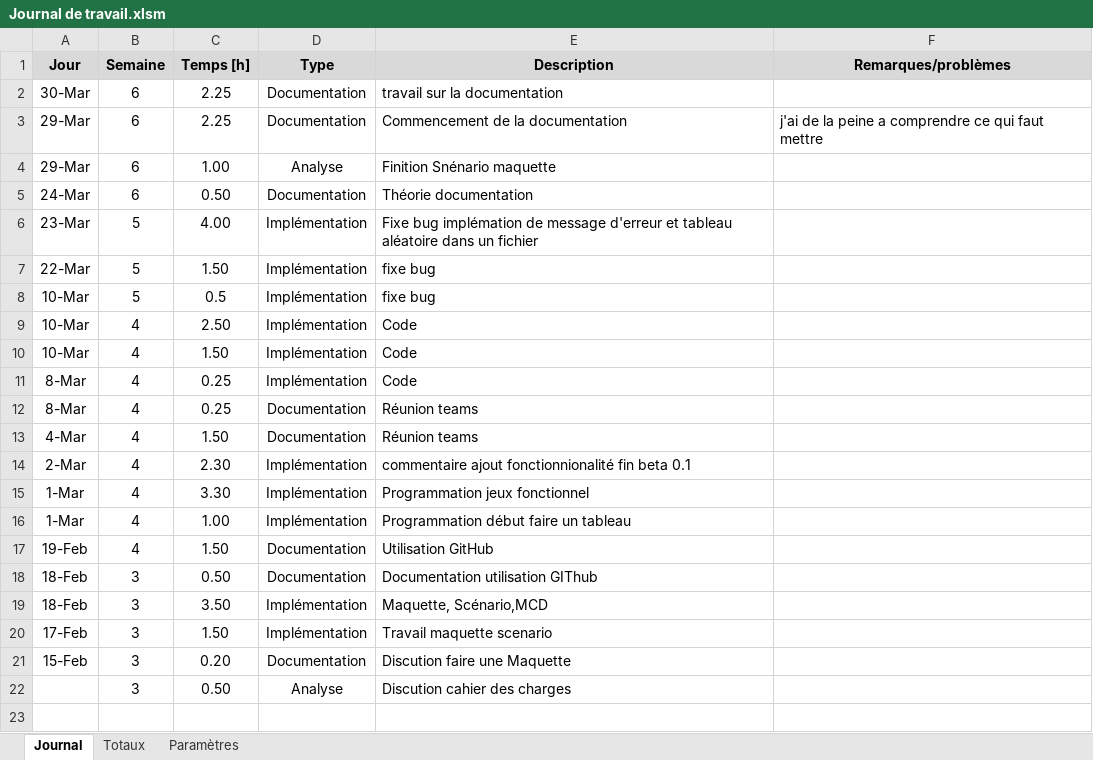
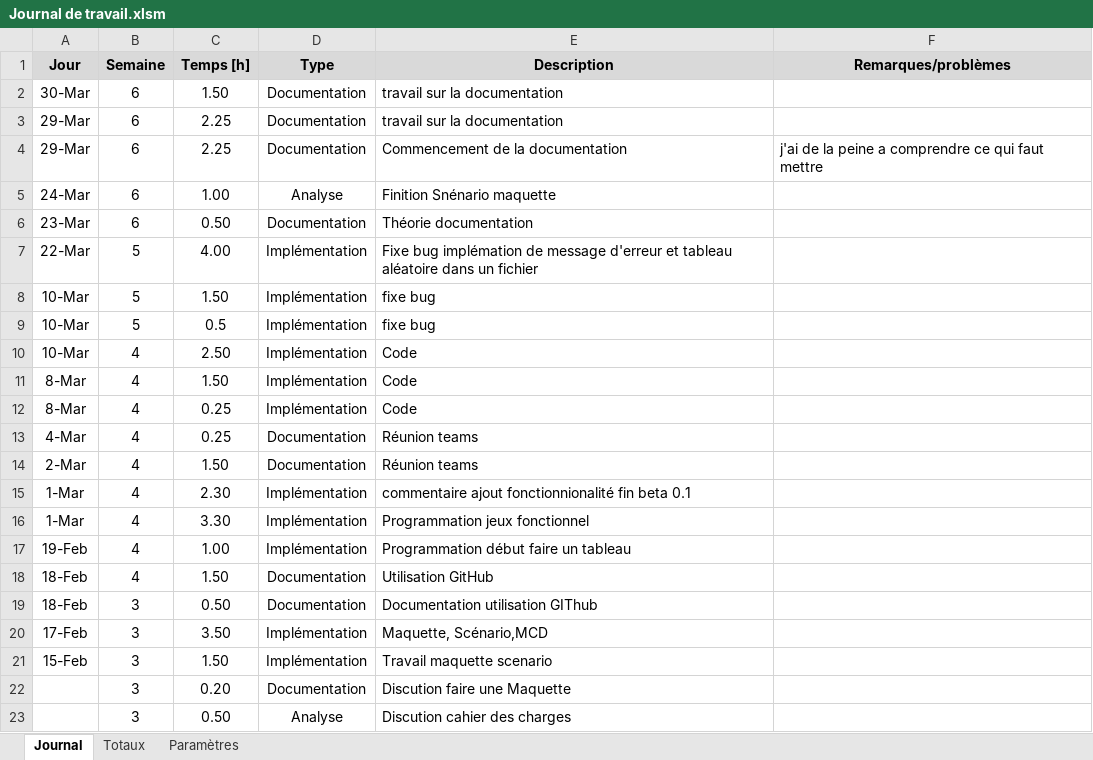
Before and after one commit to EthannSchneider/BatailleNaval_ICT431_MA20, an Excel workbook: Documentation/Journal de travail.xlsm, sheet Journal, drawn as a sheet; values as stored, in another font and other column widths than the file's, no borders; addresses are those after the commit; the diff names each change by its address in the sheet, - before the commit and + after, or states it on an @@ line.

```diff
--- a/Documentation/Journal de travail.xlsm (sheet Journal)
+++ b/Documentation/Journal de travail.xlsm (sheet Journal)
-C2 (Temps [h]): 2.25
+C2 (Temps [h]): 1.50
+row 3: 29-Mar | 6 | 2.25 | Documentation | travail sur la documentation
-A5 (Jour): 29-Mar
+A5 (Jour): 24-Mar
-A6 (Jour): 24-Mar
+A6 (Jour): 23-Mar
-A7 (Jour): 23-Mar
+A7 (Jour): 22-Mar
-A8 (Jour): 22-Mar
+A8 (Jour): 10-Mar
-A11 (Jour): 10-Mar
+A11 (Jour): 8-Mar
-A13 (Jour): 8-Mar
+A13 (Jour): 4-Mar
-A14 (Jour): 4-Mar
+A14 (Jour): 2-Mar
-A15 (Jour): 2-Mar
+A15 (Jour): 1-Mar
-A17 (Jour): 1-Mar
+A17 (Jour): 19-Feb
-A18 (Jour): 19-Feb
+A18 (Jour): 18-Feb
-A20 (Jour): 18-Feb
+A20 (Jour): 17-Feb
-A21 (Jour): 17-Feb
+A21 (Jour): 15-Feb
-A22 (Jour): 15-Feb
+A22 (Jour): (empty)
```
Also changed, not shown: Documentation/Teste.xlsx, 8 other files.
